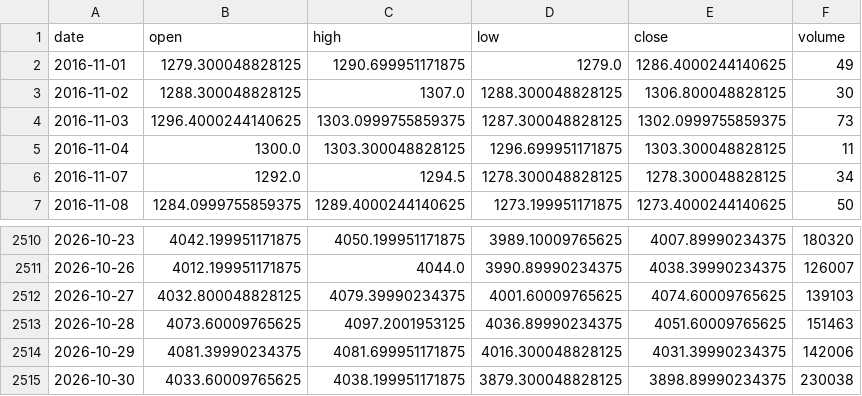
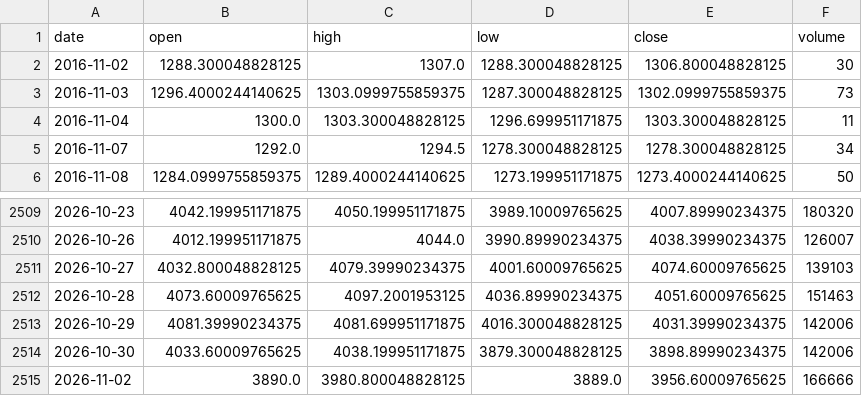
Before and after one commit to pjaco2842-lgtm/Free-ai, a CSV file: trading/data/GC_F_1d.csv, drawn as a sheet; only a part is shown, gaps mark what is left out.

```diff
--- a/trading/data/GC_F_1d.csv
+++ b/trading/data/GC_F_1d.csv
@@ -1,3 +1,2 @@
 date,open,high,low,close,volume
-2016-11-01,1279.300048828125,1290.699951171875,1279.0,1286.4000244140625,49
 2016-11-02,1288.300048828125,1307.0,1288.300048828125,1306.800048828125,30
@@ -2514,2 +2513,3 @@ date,open,high,low,close,volume
 2026-10-29,4081.39990234375,4081.699951171875,4016.300048828125,4031.39990234375,142006
-2026-10-30,4033.60009765625,4038.199951171875,3879.300048828125,3898.89990234375,230038
+2026-10-30,4033.60009765625,4038.199951171875,3879.300048828125,3898.89990234375,142006
+2026-11-02,3890.0,3980.800048828125,3889.0,3956.60009765625,166666
```
Also changed, not shown: trading/data/CL_F_1d.csv, trading/data/ES_F_1d.csv, 20 other files.
